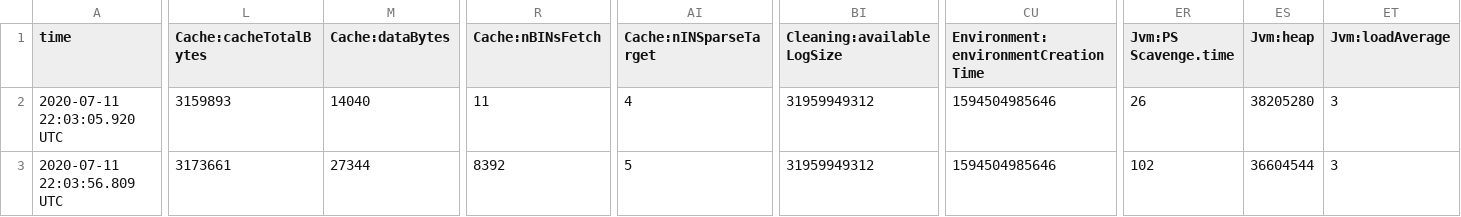
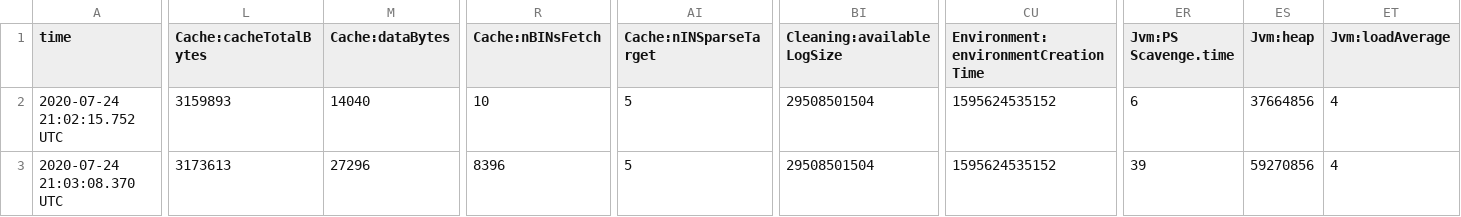
Before and after one commit to mattmfinn/page-status-checker, a CSV file: ~/storage/frontier/je.stat.csv, drawn as a sheet; only a part is shown, gaps mark what is left out; the diff covers the shown part only; the diff names each change by its address in the sheet, - before the commit and + after, or states it on an @@ line.

```diff
--- a/~/storage/frontier/je.stat.csv
+++ b/~/storage/frontier/je.stat.csv
-A2 (time): 2020-07-11 22:03:05.920 UTC
+A2 (time): 2020-07-24 21:02:15.752 UTC
-R2 (Cache:nBINsFetch): 11
+R2 (Cache:nBINsFetch): 10
-AI2 (Cache:nINSparseTarget): 4
+AI2 (Cache:nINSparseTarget): 5
-BI2:BI3 (Cleaning:availableLogSize): 31959949312
+BI2:BI3 (Cleaning:availableLogSize): 29508501504
-CU2:CU3: 1594504985646
+CU2:CU3: 1595624535152
-ER2 (Jvm:PS Scavenge.time): 26
+ER2 (Jvm:PS Scavenge.time): 6
-ES2 (Jvm:heap): 38205280
+ES2 (Jvm:heap): 37664856
-ET2:ET3 (Jvm:loadAverage): 3
+ET2:ET3 (Jvm:loadAverage): 4
-A3 (time): 2020-07-11 22:03:56.809 UTC
+A3 (time): 2020-07-24 21:03:08.370 UTC
-L3 (Cache:cacheTotalBytes): 3173661
+L3 (Cache:cacheTotalBytes): 3173613
-M3 (Cache:dataBytes): 27344
+M3 (Cache:dataBytes): 27296
-R3 (Cache:nBINsFetch): 8392
+R3 (Cache:nBINsFetch): 8396
-ER3 (Jvm:PS Scavenge.time): 102
+ER3 (Jvm:PS Scavenge.time): 39
-ES3 (Jvm:heap): 36604544
+ES3 (Jvm:heap): 59270856
```
Also changed, not shown: 7 edited cells elsewhere in this file, ~/storage/frontier/je.config.csv, 4 other files.
